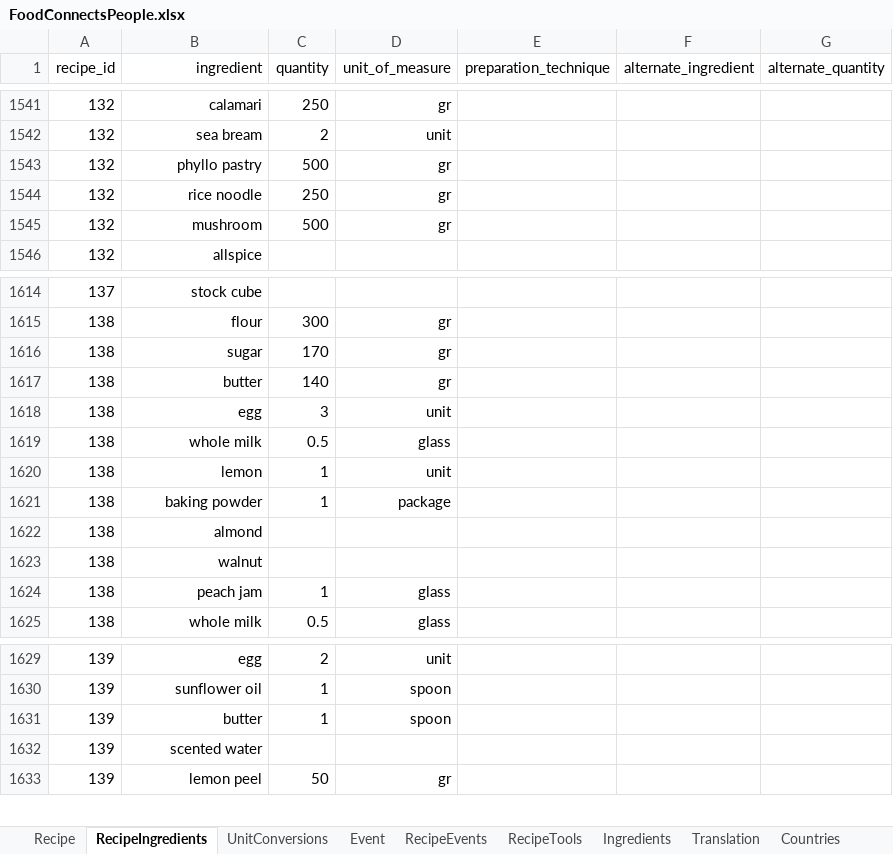
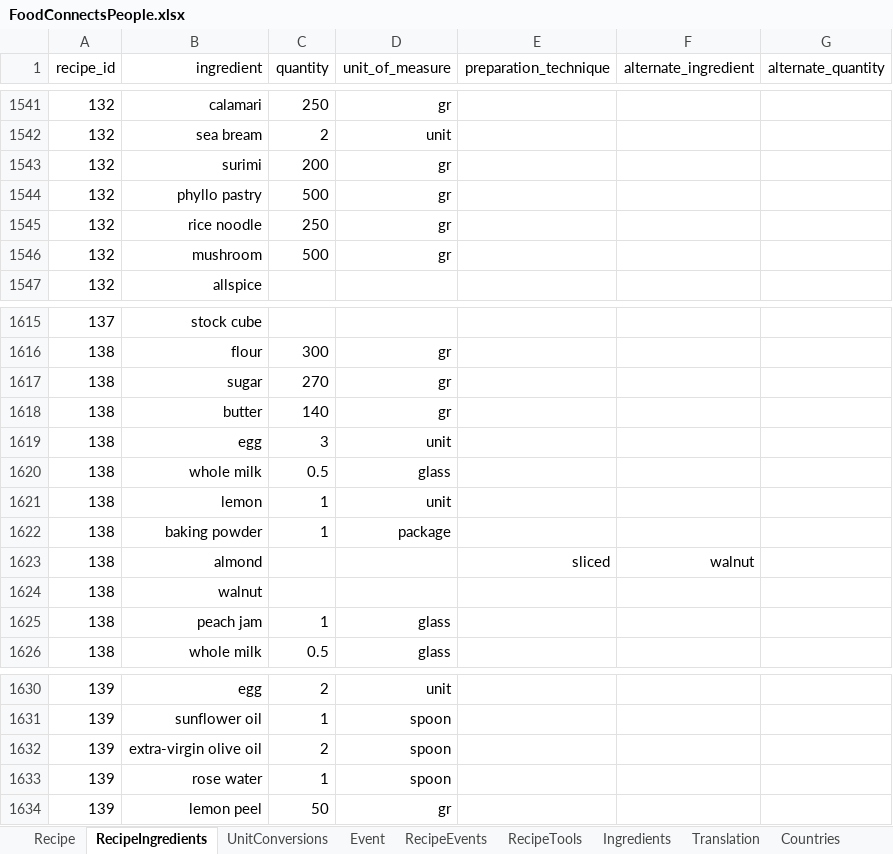
Before and after one commit to FoodConnectsPeople/foodconnectspeople-tool, an Excel workbook: data_sources/scripts/files/FoodConnectsPeople.xlsx, sheet RecipeIngredients, drawn as a sheet; only a part is shown, gaps mark what is left out; values as stored, in another font and other column widths than the file's, no borders; removed rows and columns are numbered as before the commit, all else as after; the diff names each change by its address in the sheet, - before the commit and + after, or states it on an @@ line.

Commit message:
Fixes to 3 recipes

```diff
--- a/data_sources/scripts/files/FoodConnectsPeople.xlsx (sheet RecipeIngredients)
+++ b/data_sources/scripts/files/FoodConnectsPeople.xlsx (sheet RecipeIngredients)
+row 1543: 132 | surimi | 200 | gr
-C1617 (quantity): 170
+C1617 (quantity): 270
-E1623 (preparation_technique): (empty)
+E1623 (preparation_technique): sliced
-F1623 (alternate_ingredient): (empty)
+F1623 (alternate_ingredient): walnut
+row 1632: 139 | extra-virgin olive oil | 2 | spoon
-B1633 (ingredient): butter
+B1633 (ingredient): rose water
-row 1632: 139 | scented water
```
Also changed, not shown: sheet Ingredients, sheet UnitConversions, sheet Translation, sheet Recipe, 5 other files.
